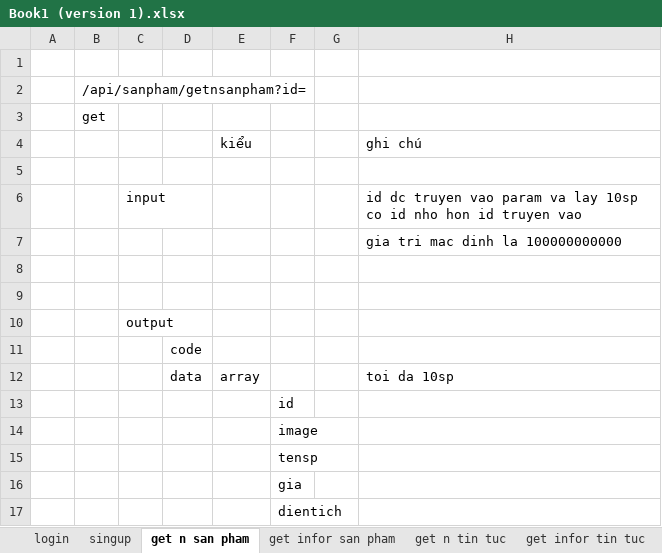
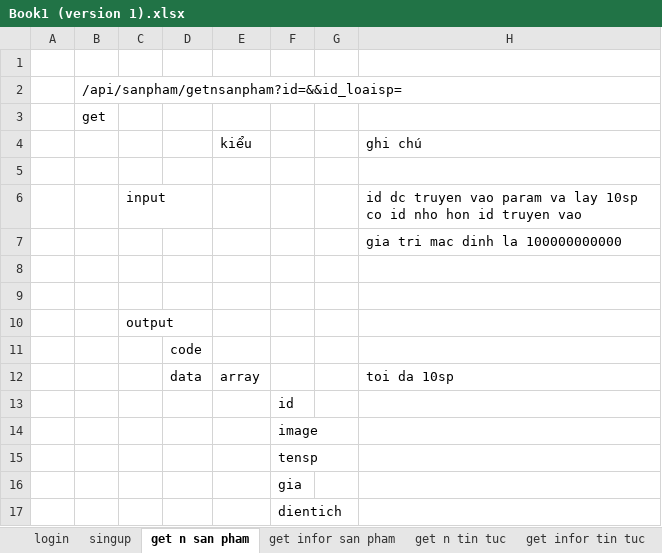
Before and after one commit to dunm165913/BatDongSan-WebTech, an Excel workbook: Book1 (version 1).xlsx, sheet get n san pham, drawn as a sheet; values as stored, in another font and other column widths than the file's, no borders; the diff names each change by its address in the sheet, - before the commit and + after, or states it on an @@ line.

```diff
--- a/Book1 (version 1).xlsx (sheet get n san pham)
+++ b/Book1 (version 1).xlsx (sheet get n san pham)
-B2: /api/sanpham/getnsanpham?id=
+B2: /api/sanpham/getnsanpham?id=&&id_loaisp=
```
Also changed, not shown: 7 other files.
